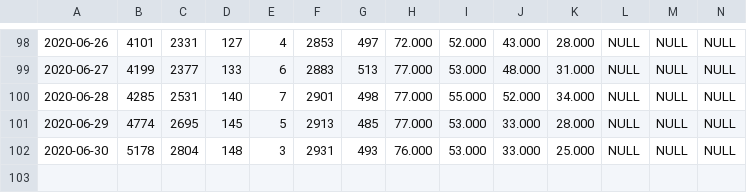
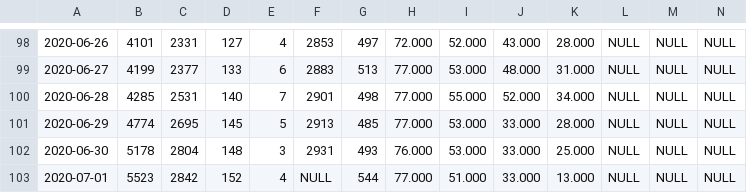
Before and after one commit to Mcamilo/covid19-puc-dashboard, a CSV file: Covid_data/Tabela_dados_covid.csv, drawn as a sheet; only a part is shown, gaps mark what is left out; rows hold the shown columns only; the diff names each change by its address in the sheet, - before the commit and + after, or states it on an @@ line.

```diff
--- a/Covid_data/Tabela_dados_covid.csv
+++ b/Covid_data/Tabela_dados_covid.csv
+row 103: 2020-07-01 | 5523 | 2842 | 152 | 4 | NULL | 544 | 77.000 | 51.000 | 33.000 | 13.000 | NULL | NULL | NULL
```
Also changed, not shown: Covid_data/Tabela_dados_covid_forecast.csv, Covid_data/Tabela_metricas_covid.csv.
